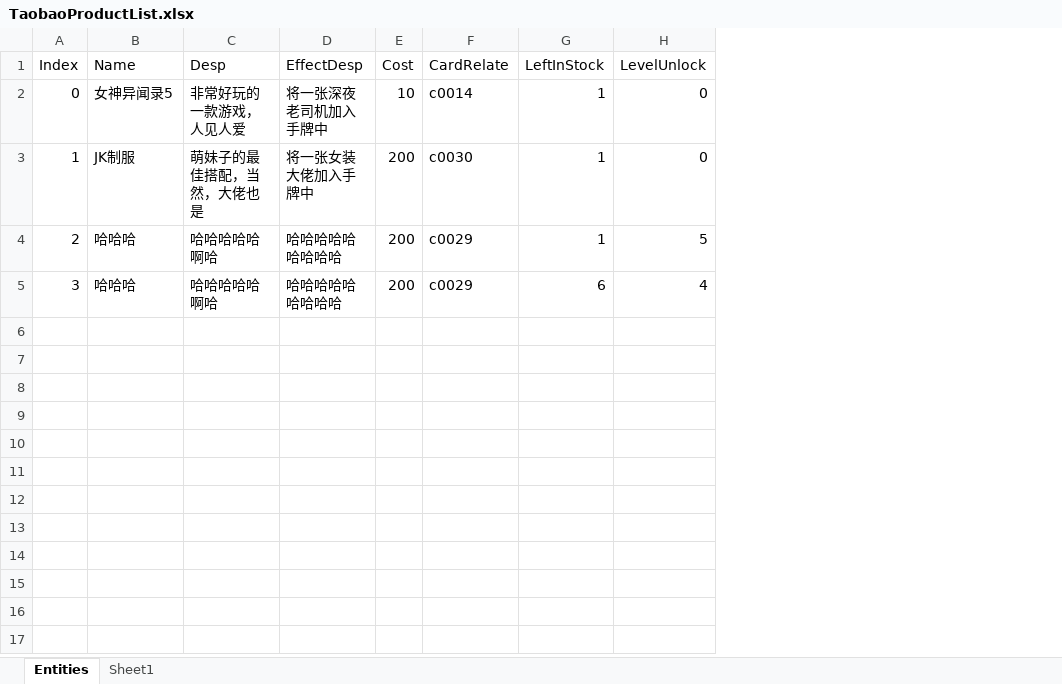
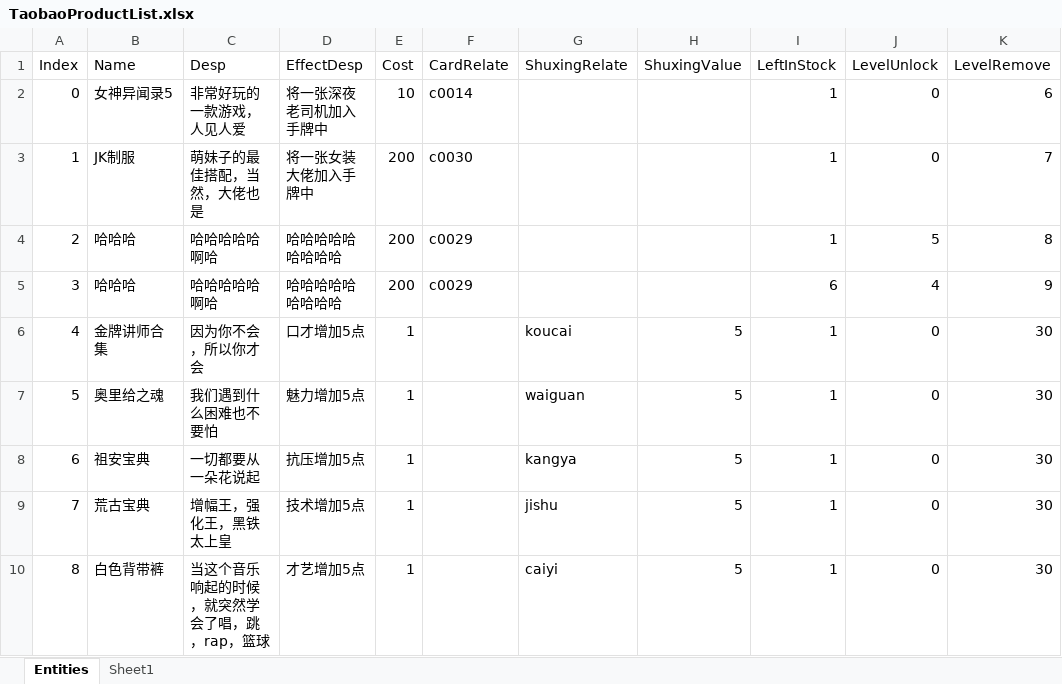
Before and after one commit to nmbswls/CSCI529, an Excel workbook: Assets/Resources/TaobaoProduct/TaobaoProductList.xlsx, sheet Entities, drawn as a sheet; values as stored, in another font and other column widths than the file's, no borders; the diff names each change by its address in the sheet, - before the commit and + after, or states it on an @@ line.

```diff
--- a/Assets/Resources/TaobaoProduct/TaobaoProductList.xlsx (sheet Entities)
+++ b/Assets/Resources/TaobaoProduct/TaobaoProductList.xlsx (sheet Entities)
+column G (ShuxingRelate), empty
+column H (ShuxingValue), empty
+column K (LevelRemove), rows 2-5: 6 | 7 | 8 | 9
+row 6: 4 | 金牌讲师合集 | 因为你不会，所以你才会 | 口才增加5点 | 1 |  | koucai | 5 | 1 | 0 | 30
+row 7: 5 | 奥里给之魂 | 我们遇到什么困难也不要怕 | 魅力增加5点 | 1 |  | waiguan | 5 | 1 | 0 | 30
+row 8: 6 | 祖安宝典 | 一切都要从一朵花说起 | 抗压增加5点 | 1 |  | kangya | 5 | 1 | 0 | 30
+row 9: 7 | 荒古宝典 | 增幅王，强化王，黑铁太上皇 | 技术增加5点 | 1 |  | jishu | 5 | 1 | 0 | 30
+row 10: 8 | 白色背带裤 | 当这个音乐响起的时候，就突然学会了唱，跳，rap，篮球 | 才艺增加5点 | 1 |  | caiyi | 5 | 1 | 0 | 30
```
Also changed, not shown: 14 other files.
